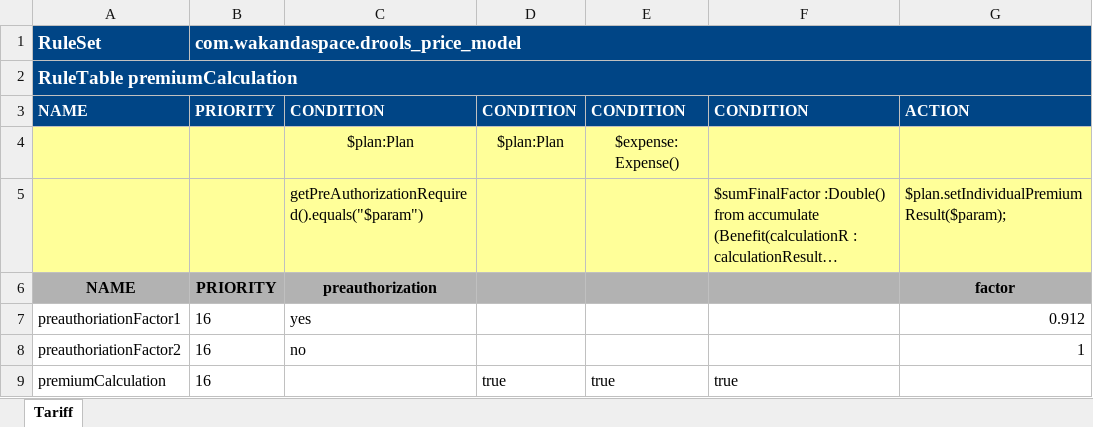
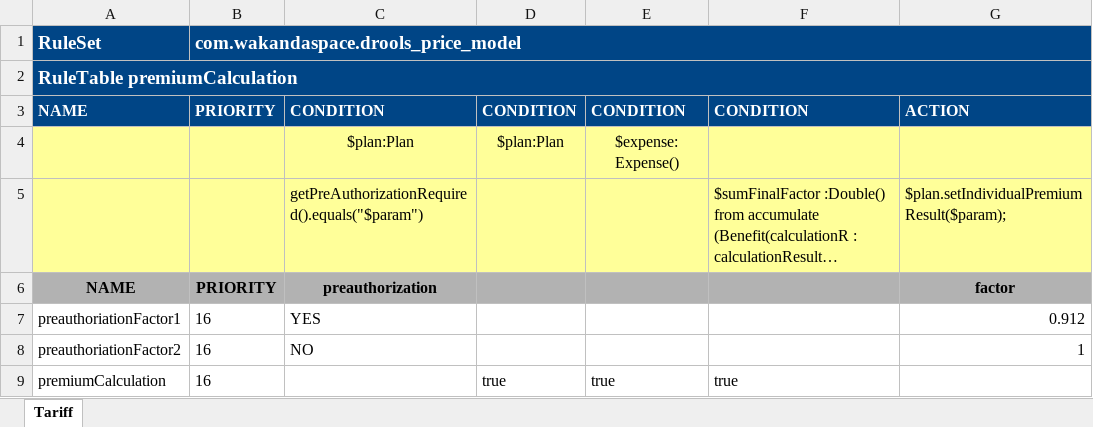
Before and after one commit to Satadl/drools-price-model, an Excel workbook: src/main/resources/com/wakandaspace/drools_price_model/premiumCalculation.xlsx, sheet Tariff, drawn as a sheet; only a part is shown; long unchanged cells end in …; values as stored, in another font and other column widths than the file's, no borders; the diff names each change by its address in the sheet, - before the commit and + after, or states it on an @@ line.

Commit message:
Uploaded 06-May-2021 15:06:26 {/src/main/resources/com/wakandaspace/drools_price_model/premiumCalculation.xlsx}

```diff
--- a/src/main/resources/com/wakandaspace/drools_price_model/premiumCalculation.xlsx (sheet Tariff)
+++ b/src/main/resources/com/wakandaspace/drools_price_model/premiumCalculation.xlsx (sheet Tariff)
-C7: yes
+C7: YES
-C8: no
+C8: NO
```
